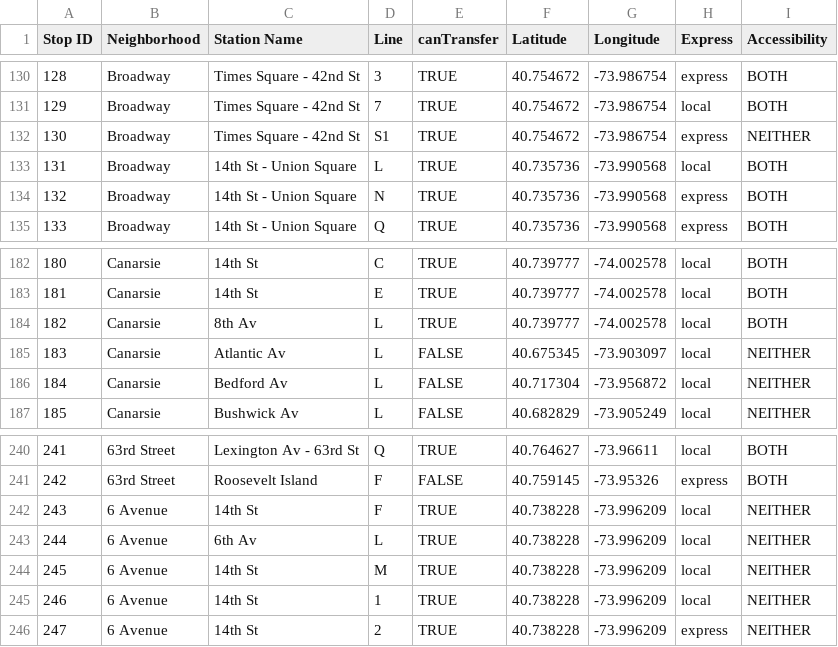
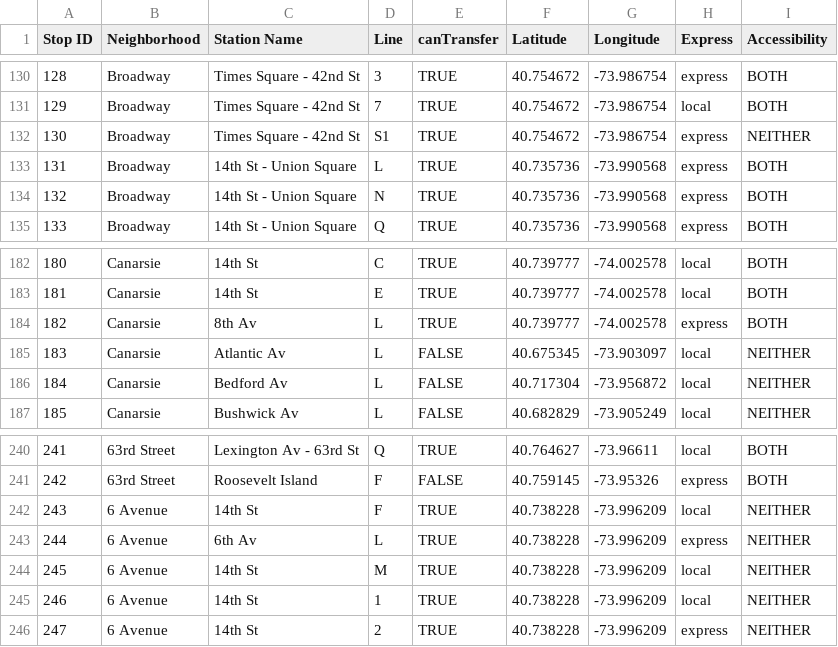
Before and after one commit to sngo103/ai-MTA-Trip-Planner, a CSV file: stop_directory.csv, drawn as a sheet; only a part is shown, gaps mark what is left out.

Commit message:
Prioritized local stops a bit more on the heuristic, lowered transfer priority again, and clarified transfers on the UI. Heuristic might finally be at that sweet spot...

```diff
--- a/stop_directory.csv
+++ b/stop_directory.csv
@@ -132,3 +132,3 @@ Stop ID,Neighborhood,Station Name,Line,canTransfer,Latitude,Longitude,Express,Ac
 130,Broadway,Times Square - 42nd St,S1,TRUE,40.754672,-73.986754,express,NEITHER
-131,Broadway,14th St - Union Square,L,TRUE,40.735736,-73.990568,local,BOTH
+131,Broadway,14th St - Union Square,L,TRUE,40.735736,-73.990568,express,BOTH
 132,Broadway,14th St - Union Square,N,TRUE,40.735736,-73.990568,express,BOTH
@@ -183,3 +183,3 @@ Stop ID,Neighborhood,Station Name,Line,canTransfer,Latitude,Longitude,Express,Ac
 181,Canarsie,14th St,E,TRUE,40.739777,-74.002578,local,BOTH
-182,Canarsie,8th Av,L,TRUE,40.739777,-74.002578,local,BOTH
+182,Canarsie,8th Av,L,TRUE,40.739777,-74.002578,express,BOTH
 183,Canarsie,Atlantic Av,L,FALSE,40.675345,-73.903097,local,NEITHER
@@ -242,3 +242,3 @@ Stop ID,Neighborhood,Station Name,Line,canTransfer,Latitude,Longitude,Express,Ac
 243,6 Avenue,14th St,F,TRUE,40.738228,-73.996209,local,NEITHER
-244,6 Avenue,6th Av,L,TRUE,40.738228,-73.996209,local,NEITHER
+244,6 Avenue,6th Av,L,TRUE,40.738228,-73.996209,express,NEITHER
 245,6 Avenue,14th St,M,TRUE,40.738228,-73.996209,local,NEITHER
```
Also changed, not shown: 3 other files.
